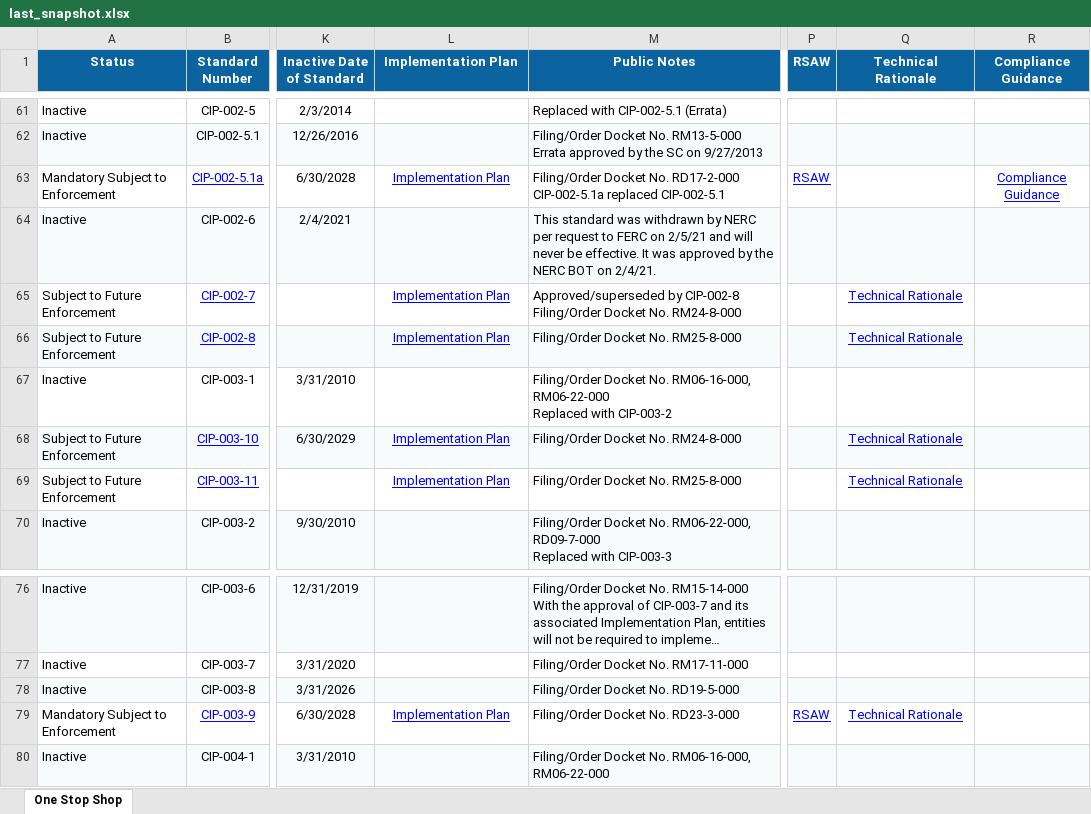
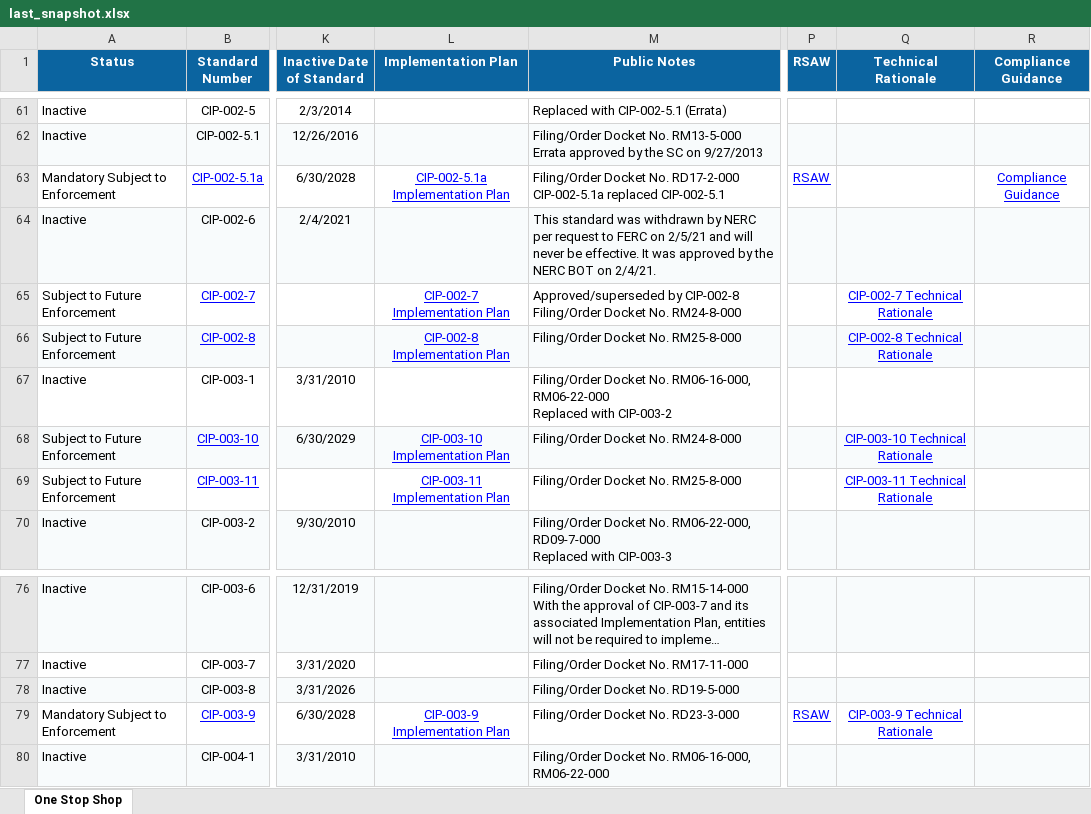
Before and after one commit to MCPBPUNERC/nerc-one-stop-shop-tracker, an Excel workbook: last_snapshot.xlsx, sheet One Stop Shop, drawn as a sheet; only a part is shown, gaps mark what is left out; long unchanged cells end in …; values as stored, in another font and other column widths than the file's, no borders; the diff names each change by its address in the sheet, - before the commit and + after, or states it on an @@ line.

```diff
--- a/last_snapshot.xlsx (sheet One Stop Shop)
+++ b/last_snapshot.xlsx (sheet One Stop Shop)
-L63 (Implementation Plan): Implementation Plan
+L63 (Implementation Plan): CIP-002-5.1a Implementation Plan
-L65 (Implementation Plan): Implementation Plan
+L65 (Implementation Plan): CIP-002-7 Implementation Plan
-Q65 (Technical Rationale): Technical Rationale
+Q65 (Technical Rationale): CIP-002-7 Technical Rationale
-L66 (Implementation Plan): Implementation Plan
+L66 (Implementation Plan): CIP-002-8 Implementation Plan
-Q66 (Technical Rationale): Technical Rationale
+Q66 (Technical Rationale): CIP-002-8 Technical Rationale
-L68 (Implementation Plan): Implementation Plan
+L68 (Implementation Plan): CIP-003-10 Implementation Plan
-Q68 (Technical Rationale): Technical Rationale
+Q68 (Technical Rationale): CIP-003-10 Technical Rationale
-L69 (Implementation Plan): Implementation Plan
+L69 (Implementation Plan): CIP-003-11 Implementation Plan
-Q69 (Technical Rationale): Technical Rationale
+Q69 (Technical Rationale): CIP-003-11 Technical Rationale
-L79 (Implementation Plan): Implementation Plan
+L79 (Implementation Plan): CIP-003-9 Implementation Plan
-Q79 (Technical Rationale): Technical Rationale
+Q79 (Technical Rationale): CIP-003-9 Technical Rationale
```
